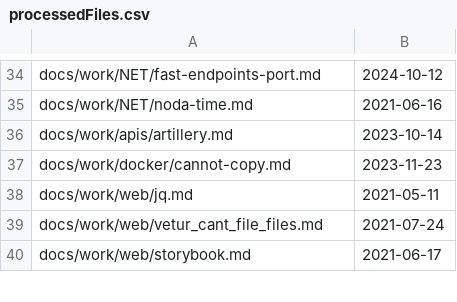
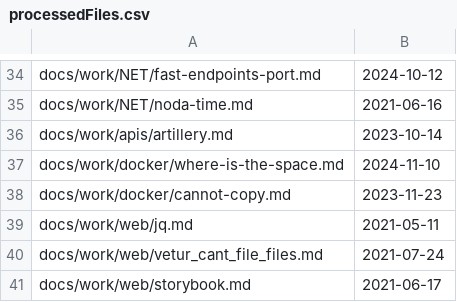
Before and after one commit to stimms/Blog, a CSV file: processedFiles.csv, drawn as a sheet; only a part is shown, gaps mark what is left out; the diff names each change by its address in the sheet, - before the commit and + after, or states it on an @@ line.

```diff
--- a/processedFiles.csv
+++ b/processedFiles.csv
+row 37: docs/work/docker/where-is-the-space.md | 2024-11-10
```
Also changed, not shown: 1 other file.
